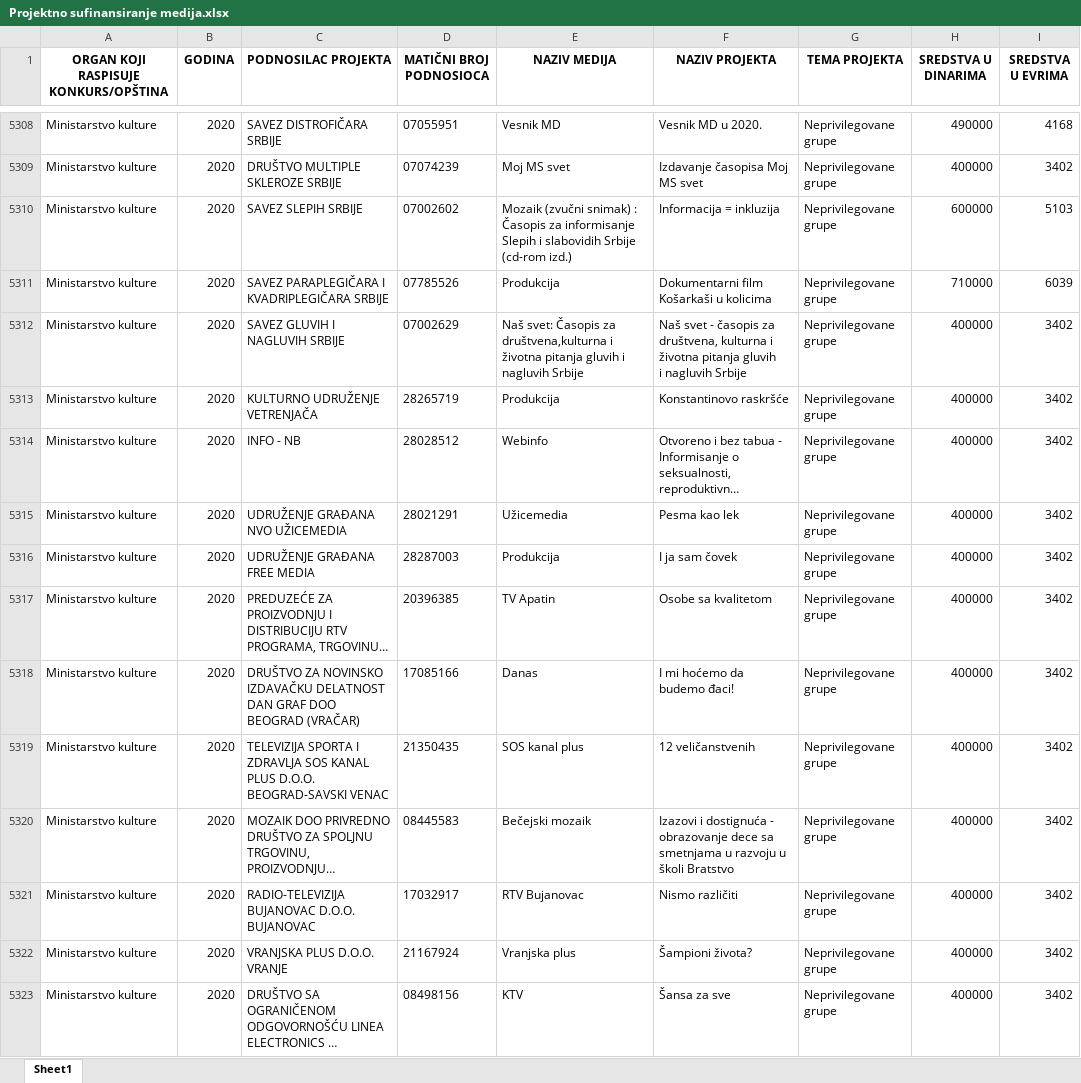
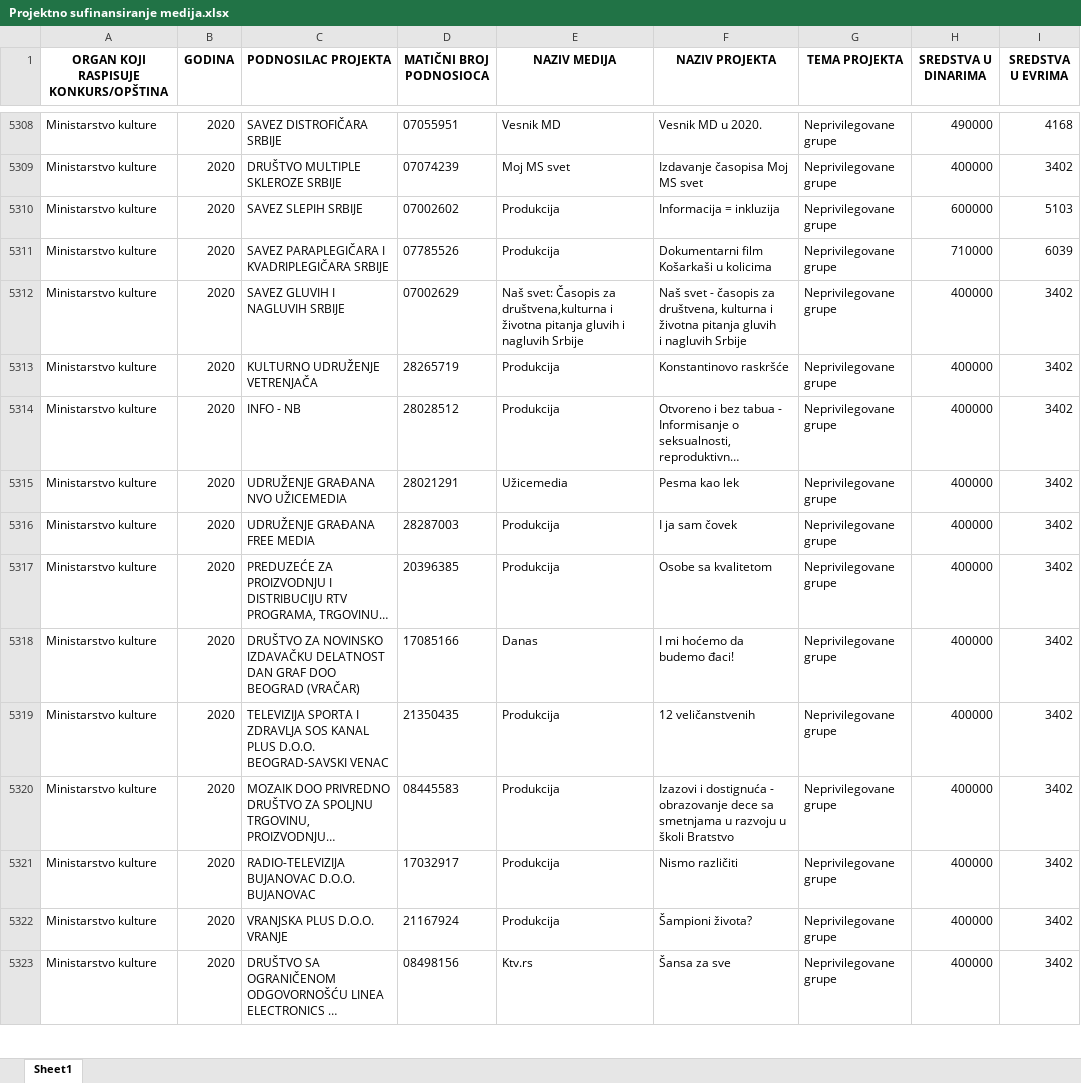
Before and after one commit to tixwitchy/Projektno-sufinansiranje-medija, an Excel workbook: Projektno sufinansiranje medija.xlsx, sheet Sheet1, drawn as a sheet; only a part is shown, gaps mark what is left out; long unchanged cells end in …; values as stored, in another font and other column widths than the file's, no borders; the diff covers the shown part only; the diff names each change by its address in the sheet, - before the commit and + after, or states it on an @@ line.

```diff
--- a/Projektno sufinansiranje medija.xlsx (sheet Sheet1)
+++ b/Projektno sufinansiranje medija.xlsx (sheet Sheet1)
-E5310 (NAZIV MEDIJA): Mozaik (zvučni snimak) : Časopis za informisanje Slepih i slabovidih Srbije (cd-rom izd.)
+E5310 (NAZIV MEDIJA): Produkcija
-E5314 (NAZIV MEDIJA): Webinfo
+E5314 (NAZIV MEDIJA): Produkcija
-E5317 (NAZIV MEDIJA): TV Apatin
+E5317 (NAZIV MEDIJA): Produkcija
-E5319 (NAZIV MEDIJA): SOS kanal plus
+E5319 (NAZIV MEDIJA): Produkcija
-E5320 (NAZIV MEDIJA): Bečejski mozaik
+E5320 (NAZIV MEDIJA): Produkcija
-E5321 (NAZIV MEDIJA): RTV Bujanovac
+E5321 (NAZIV MEDIJA): Produkcija
-E5322 (NAZIV MEDIJA): Vranjska plus
+E5322 (NAZIV MEDIJA): Produkcija
-E5323 (NAZIV MEDIJA): KTV
+E5323 (NAZIV MEDIJA): Ktv.rs
```
Also changed, not shown: 3 added rows and 111 edited cells elsewhere in this sheet, 1 other file.
